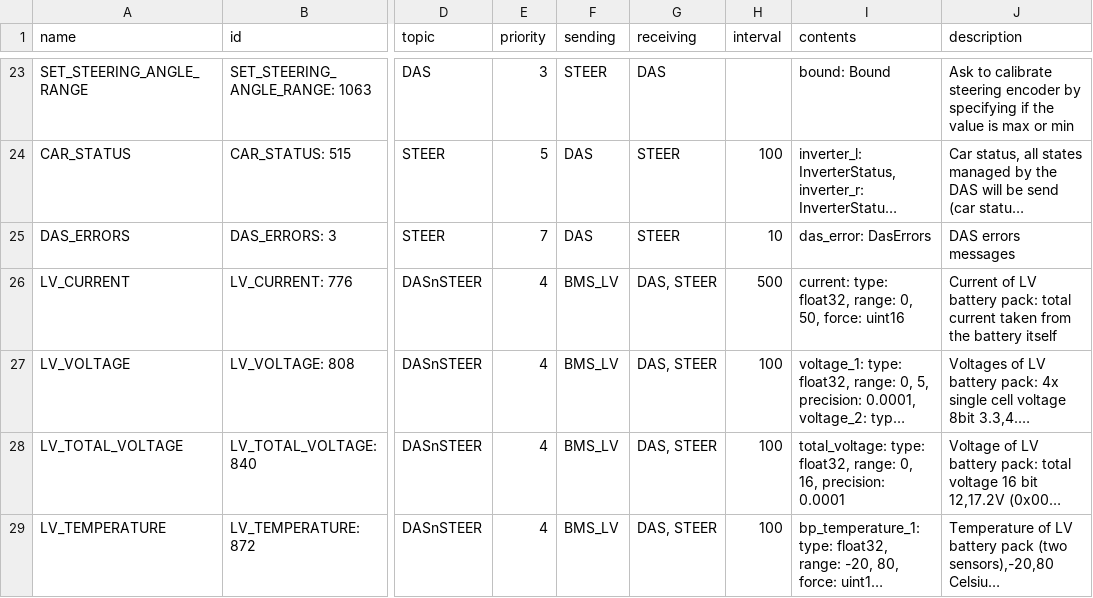
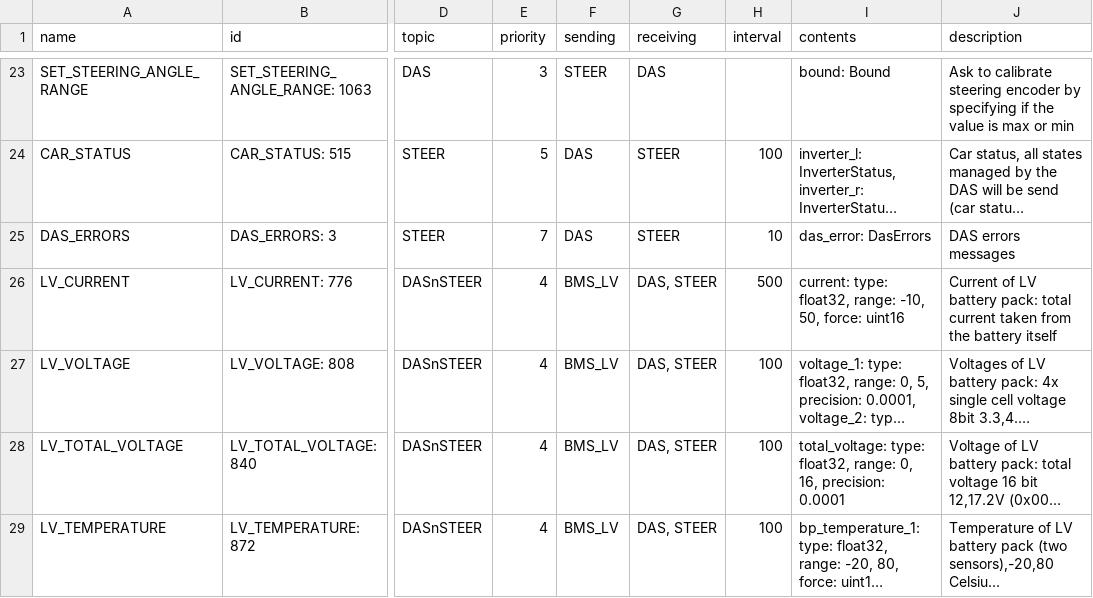
Before and after one commit to eagletrt/can, a CSV file: csv/networks.csv, drawn as a sheet; only a part is shown, gaps mark what is left out; long unchanged cells end in …; the diff names each change by its address in the sheet, - before the commit and + after, or states it on an @@ line.

```diff
--- a/csv/networks.csv
+++ b/csv/networks.csv
-I26 (contents): …float32, range: 0, 50, force:…
+I26 (contents): …float32, range: -10, 50, force:…
```
Also changed, not shown: 3 other files.
